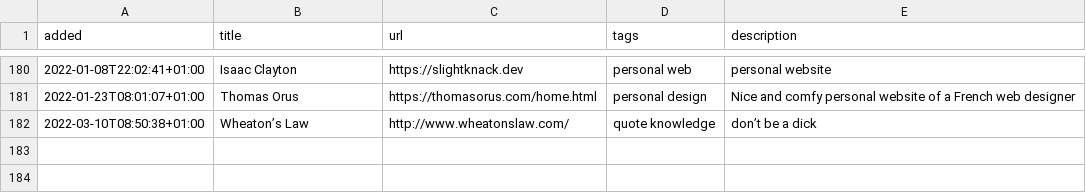
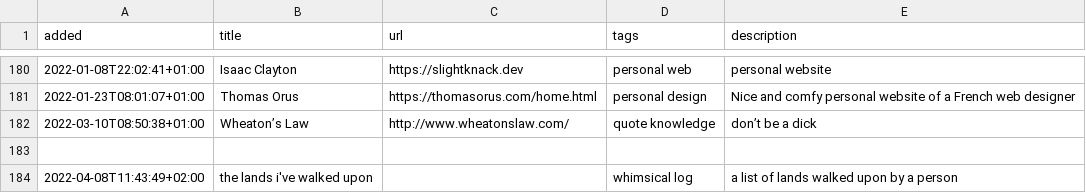
Before and after one commit to xplosionmind/tommi.space, a CSV file: data/internetawesomeness.csv, drawn as a sheet; only a part is shown, gaps mark what is left out.

Commit message:
added some awesomeness

```diff
--- a/data/internetawesomeness.csv
+++ b/data/internetawesomeness.csv
@@ -182 +182,3 @@ added,title,url,tags,description
 2022-03-10T08:50:38+01:00,Wheaton’s Law,http://www.wheatonslaw.com/,quote knowledge,don’t be a dick
+
+2022-04-08T11:43:49+02:00,"the lands i've walked upon",,"whimsical log","a list of lands walked upon by a person"
```
